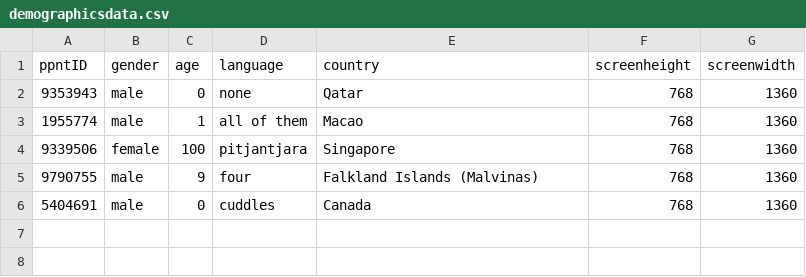
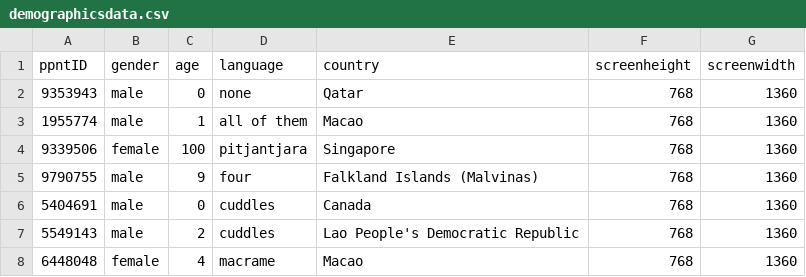
Before and after one commit to stevenlangsford/trianglestairs, a CSV file: data/raw_data/demographicsdata.csv, drawn as a sheet; the diff names each change by its address in the sheet, - before the commit and + after, or states it on an @@ line.

```diff
--- a/data/raw_data/demographicsdata.csv
+++ b/data/raw_data/demographicsdata.csv
+row 7: 5549143 | male | 2 | cuddles | Lao People's Democratic Republic | 768 | 1360
+row 8: 6448048 | female | 4 | macrame | Macao | 768 | 1360
```
Also changed, not shown: 14 other files.
